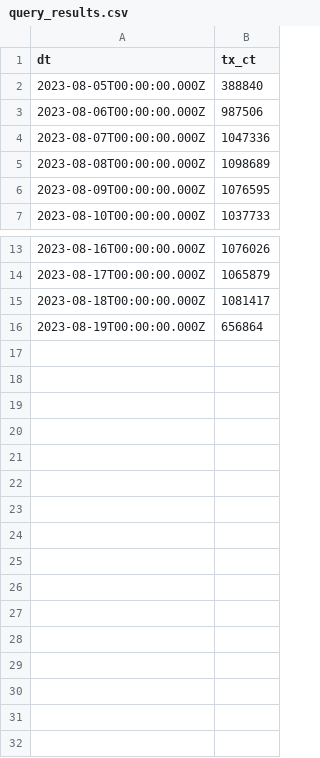
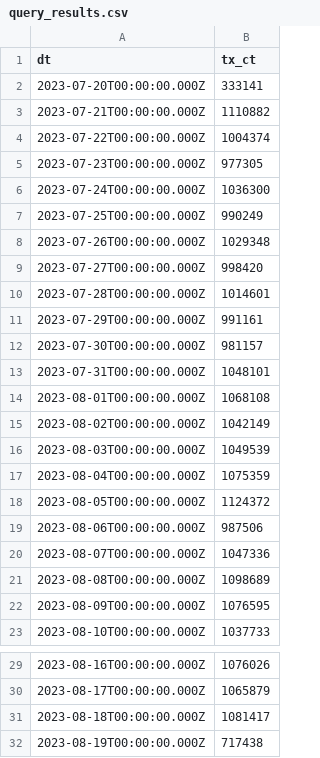
Before and after one commit to PrimoData/mischa_ai_streamlit, a CSV file: query_results.csv, drawn as a sheet; only a part is shown, gaps mark what is left out.

```diff
--- a/query_results.csv
+++ b/query_results.csv
@@ -1,3 +1,19 @@
 dt,tx_ct
-2023-08-05T00:00:00.000Z,388840
+2023-07-20T00:00:00.000Z,333141
+2023-07-21T00:00:00.000Z,1110882
+2023-07-22T00:00:00.000Z,1004374
+2023-07-23T00:00:00.000Z,977305
+2023-07-24T00:00:00.000Z,1036300
+2023-07-25T00:00:00.000Z,990249
+2023-07-26T00:00:00.000Z,1029348
+2023-07-27T00:00:00.000Z,998420
+2023-07-28T00:00:00.000Z,1014601
+2023-07-29T00:00:00.000Z,991161
+2023-07-30T00:00:00.000Z,981157
+2023-07-31T00:00:00.000Z,1048101
+2023-08-01T00:00:00.000Z,1068108
+2023-08-02T00:00:00.000Z,1042149
+2023-08-03T00:00:00.000Z,1049539
+2023-08-04T00:00:00.000Z,1075359
+2023-08-05T00:00:00.000Z,1124372
 2023-08-06T00:00:00.000Z,987506
@@ -15,2 +31,2 @@ dt,tx_ct
 2023-08-18T00:00:00.000Z,1081417
-2023-08-19T00:00:00.000Z,656864
+2023-08-19T00:00:00.000Z,717438
```
Also changed, not shown: 1 other file.
